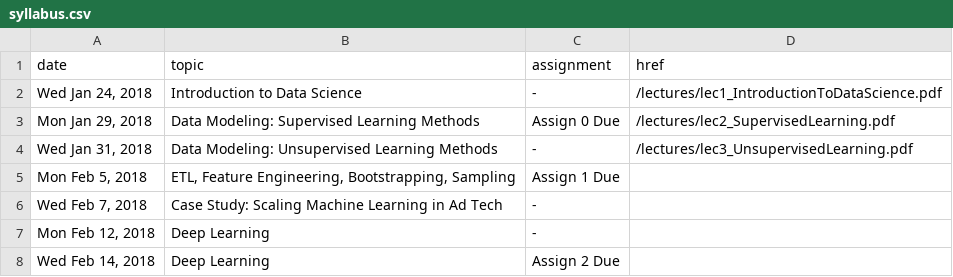
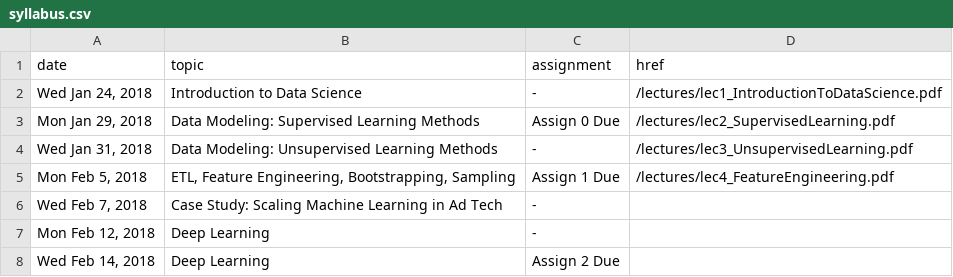
Before and after one commit to cs5304/ds-in-the-wild, a CSV file: syllabus.csv, drawn as a sheet; only a part is shown.

Commit message:
Lecture 4, Assignment2

```diff
--- a/syllabus.csv
+++ b/syllabus.csv
@@ -4,3 +4,3 @@ date,topic,assignment,href
 "Wed Jan 31, 2018","Data Modeling: Unsupervised Learning Methods","-","/lectures/lec3_UnsupervisedLearning.pdf"
-"Mon Feb 5, 2018","ETL, Feature Engineering, Bootstrapping, Sampling","Assign 1 Due",""
+"Mon Feb 5, 2018","ETL, Feature Engineering, Bootstrapping, Sampling","Assign 1 Due","/lectures/lec4_FeatureEngineering.pdf"
 "Wed Feb 7, 2018","Case Study: Scaling Machine Learning in Ad Tech","-",""
```
Also changed, not shown: 4 other files.
